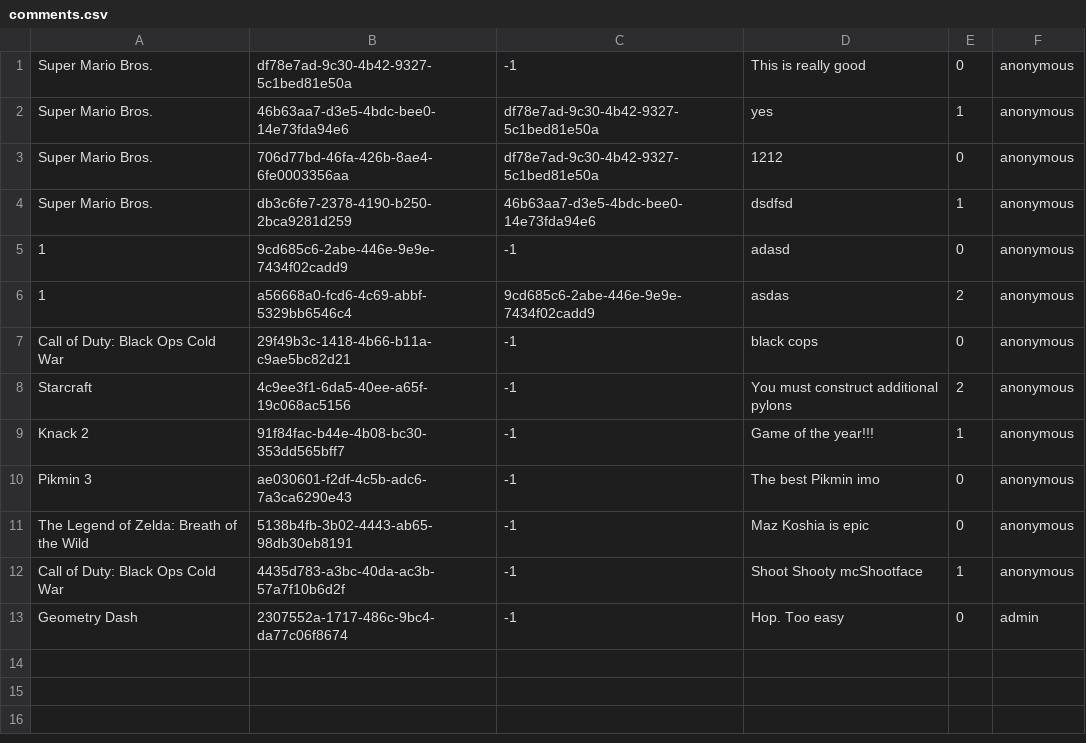
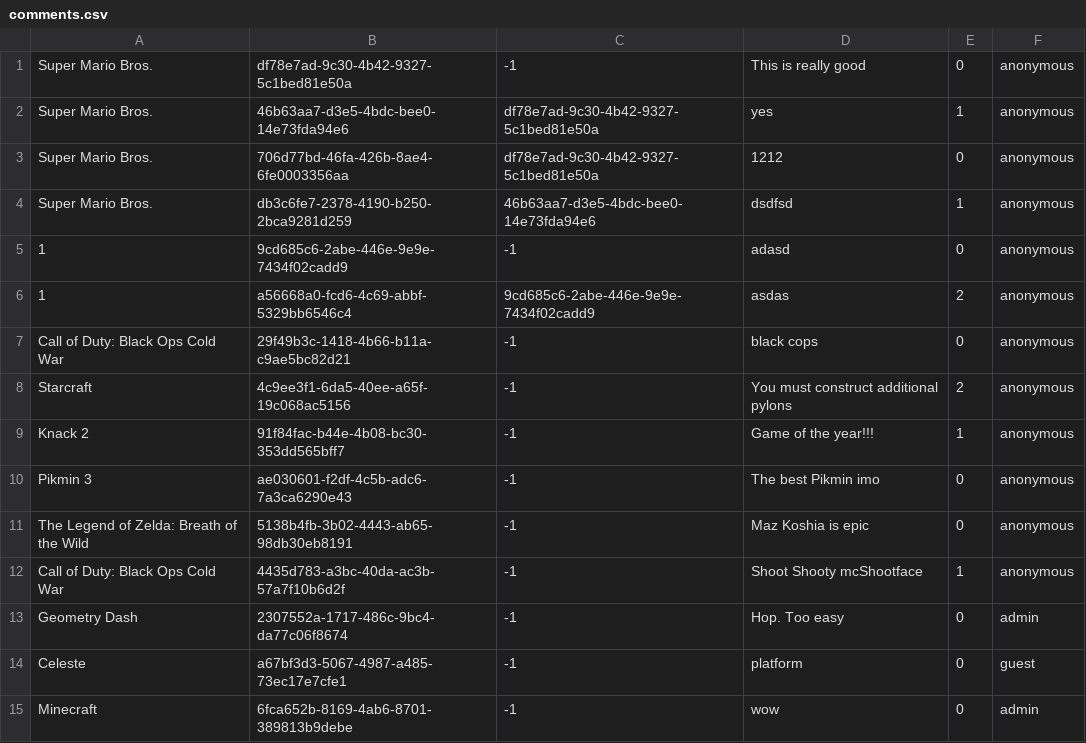
Before and after one commit to liasmiami/GameStock, a CSV file: GameStock v1.0/comments.csv, drawn as a sheet.

```diff
--- a/GameStock v1.0/comments.csv
+++ b/GameStock v1.0/comments.csv
@@ -13 +13,3 @@ Call of Duty: Black Ops Cold War,4435d783-a3bc-40da-ac3b-57a7f10b6d2f,-1,Shoot S
 Geometry Dash,2307552a-1717-486c-9bc4-da77c06f8674,-1,Hop. Too easy,0,admin
+Celeste,a67bf3d3-5067-4987-a485-73ec17e7cfe1,-1,platform,0,guest
+Minecraft,6fca652b-8169-4ab6-8701-389813b9debe,-1,wow,0,admin
```
Also changed, not shown: 6 other files.
